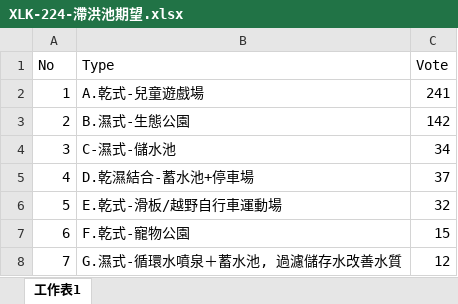
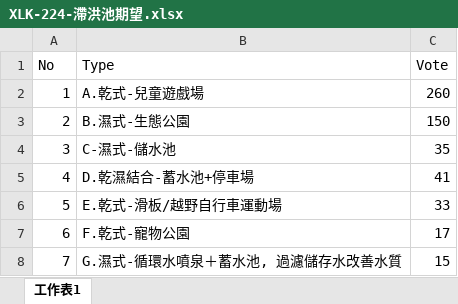
Before and after one commit to TCWang/A7Xinlinkou, an Excel workbook: file/XLK-224-滯洪池期望.xlsx, sheet 工作表1, drawn as a sheet; values as stored, in another font and other column widths than the file's, no borders; charts and pictures not drawn; the diff names each change by its address in the sheet, - before the commit and + after, or states it on an @@ line.

```diff
--- a/file/XLK-224-滯洪池期望.xlsx (sheet 工作表1)
+++ b/file/XLK-224-滯洪池期望.xlsx (sheet 工作表1)
-C2 (Vote): 241
+C2 (Vote): 260
-C3 (Vote): 142
+C3 (Vote): 150
-C4 (Vote): 34
+C4 (Vote): 35
-C5 (Vote): 37
+C5 (Vote): 41
-C6 (Vote): 32
+C6 (Vote): 33
-C7 (Vote): 15
+C7 (Vote): 17
-C8 (Vote): 12
+C8 (Vote): 15
```
Also changed, not shown: charts or pictures, 4 other files.
